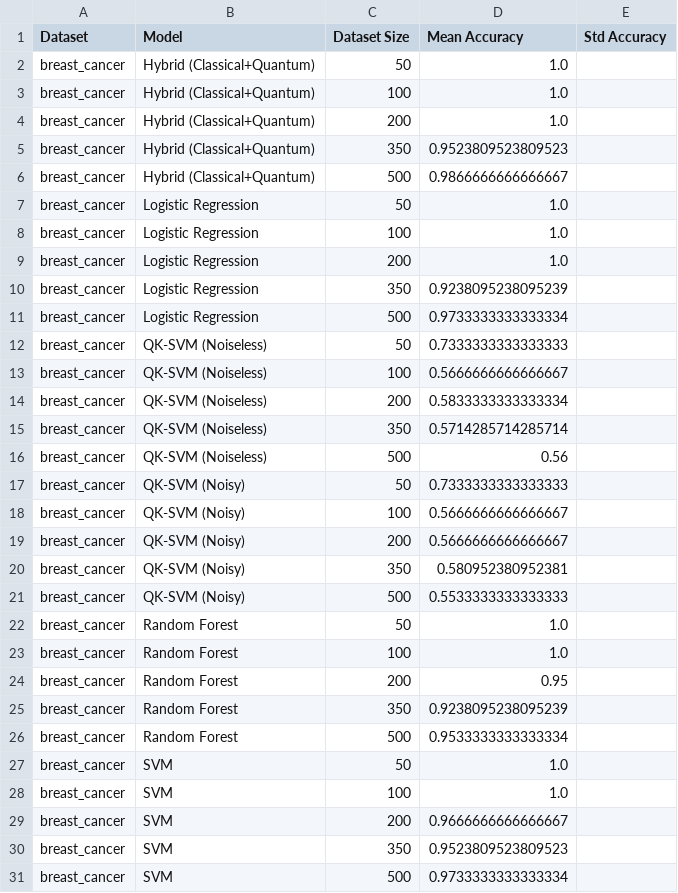
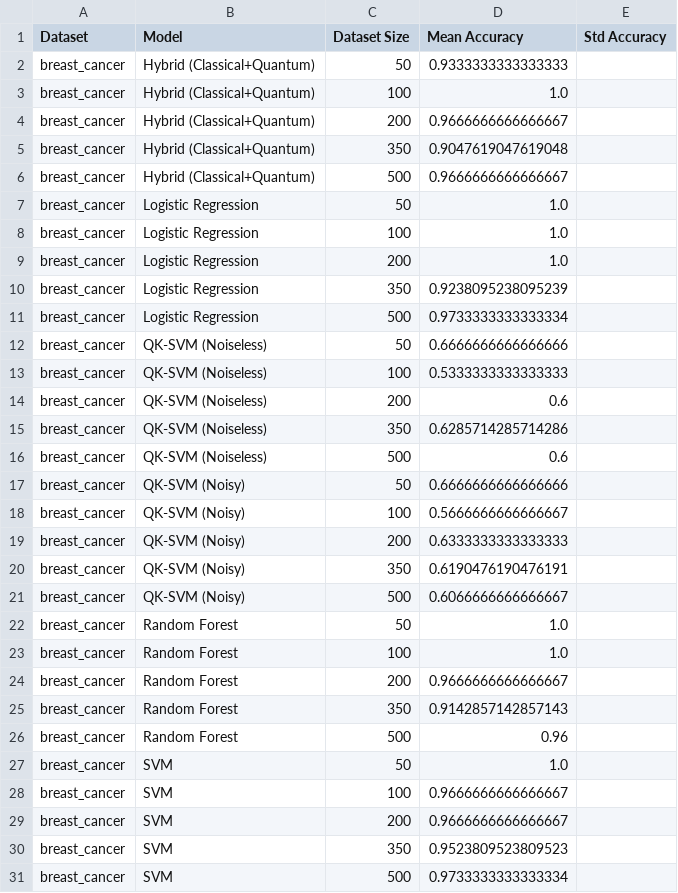
Before and after one commit to justishika/major-project, a CSV file: results/data/summary_breast_cancer.csv, drawn as a sheet.

Commit message:
feat: add Wilson's Disease and ALS benchmark graphs, data CSVs, and results

```diff
--- a/results/data/summary_breast_cancer.csv
+++ b/results/data/summary_breast_cancer.csv
@@ -1,7 +1,7 @@
 Dataset,Model,Dataset Size,Mean Accuracy,Std Accuracy
-breast_cancer,Hybrid (Classical+Quantum),50,1.0,
+breast_cancer,Hybrid (Classical+Quantum),50,0.9333333333333333,
 breast_cancer,Hybrid (Classical+Quantum),100,1.0,
-breast_cancer,Hybrid (Classical+Quantum),200,1.0,
-breast_cancer,Hybrid (Classical+Quantum),350,0.9523809523809523,
-breast_cancer,Hybrid (Classical+Quantum),500,0.9866666666666667,
+breast_cancer,Hybrid (Classical+Quantum),200,0.9666666666666667,
+breast_cancer,Hybrid (Classical+Quantum),350,0.9047619047619048,
+breast_cancer,Hybrid (Classical+Quantum),500,0.9666666666666667,
 breast_cancer,Logistic Regression,50,1.0,
@@ -11,19 +11,19 @@ breast_cancer,Logistic Regression,350,0.9238095238095239,
 breast_cancer,Logistic Regression,500,0.9733333333333334,
-breast_cancer,QK-SVM (Noiseless),50,0.7333333333333333,
-breast_cancer,QK-SVM (Noiseless),100,0.5666666666666667,
-breast_cancer,QK-SVM (Noiseless),200,0.5833333333333334,
-breast_cancer,QK-SVM (Noiseless),350,0.5714285714285714,
-breast_cancer,QK-SVM (Noiseless),500,0.56,
-breast_cancer,QK-SVM (Noisy),50,0.7333333333333333,
+breast_cancer,QK-SVM (Noiseless),50,0.6666666666666666,
+breast_cancer,QK-SVM (Noiseless),100,0.5333333333333333,
+breast_cancer,QK-SVM (Noiseless),200,0.6,
+breast_cancer,QK-SVM (Noiseless),350,0.6285714285714286,
+breast_cancer,QK-SVM (Noiseless),500,0.6,
+breast_cancer,QK-SVM (Noisy),50,0.6666666666666666,
 breast_cancer,QK-SVM (Noisy),100,0.5666666666666667,
-breast_cancer,QK-SVM (Noisy),200,0.5666666666666667,
-breast_cancer,QK-SVM (Noisy),350,0.580952380952381,
-breast_cancer,QK-SVM (Noisy),500,0.5533333333333333,
+breast_cancer,QK-SVM (Noisy),200,0.6333333333333333,
+breast_cancer,QK-SVM (Noisy),350,0.6190476190476191,
+breast_cancer,QK-SVM (Noisy),500,0.6066666666666667,
 breast_cancer,Random Forest,50,1.0,
 breast_cancer,Random Forest,100,1.0,
-breast_cancer,Random Forest,200,0.95,
-breast_cancer,Random Forest,350,0.9238095238095239,
-breast_cancer,Random Forest,500,0.9533333333333334,
+breast_cancer,Random Forest,200,0.9666666666666667,
+breast_cancer,Random Forest,350,0.9142857142857143,
+breast_cancer,Random Forest,500,0.96,
 breast_cancer,SVM,50,1.0,
-breast_cancer,SVM,100,1.0,
+breast_cancer,SVM,100,0.9666666666666667,
 breast_cancer,SVM,200,0.9666666666666667,
```
Also changed, not shown: results/data/summary_heart_disease.csv, results/data/summary_hepatitis_c.csv, 49 other files.
